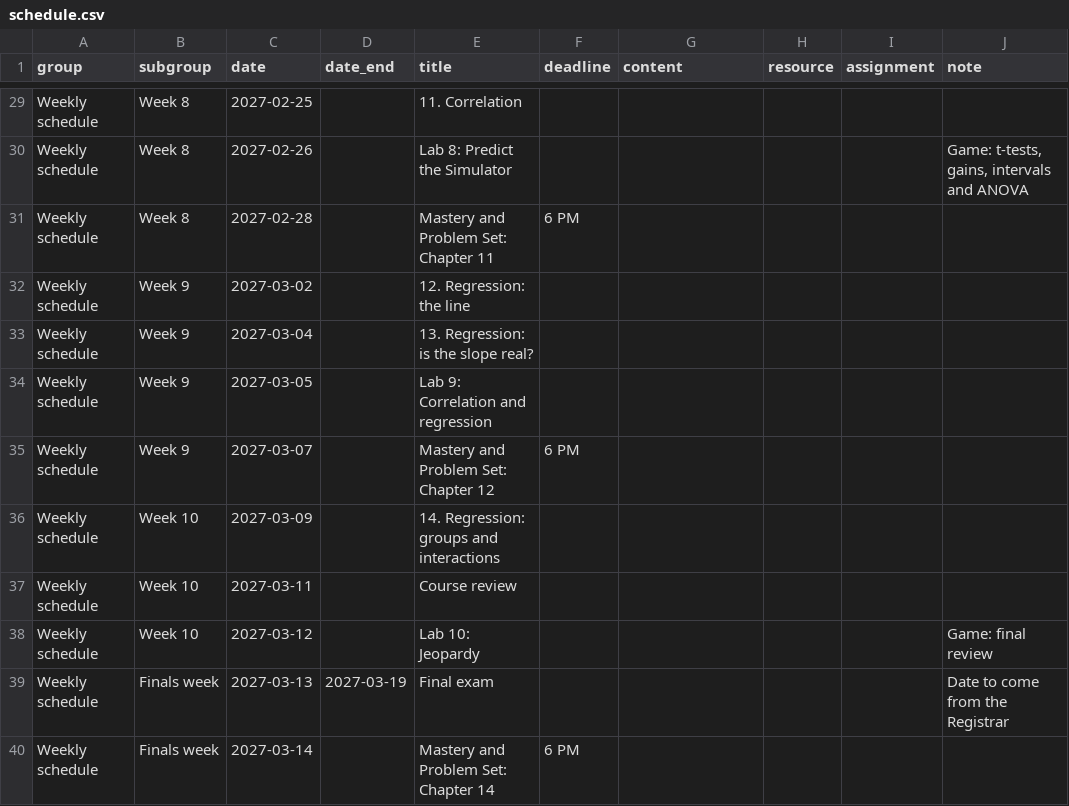
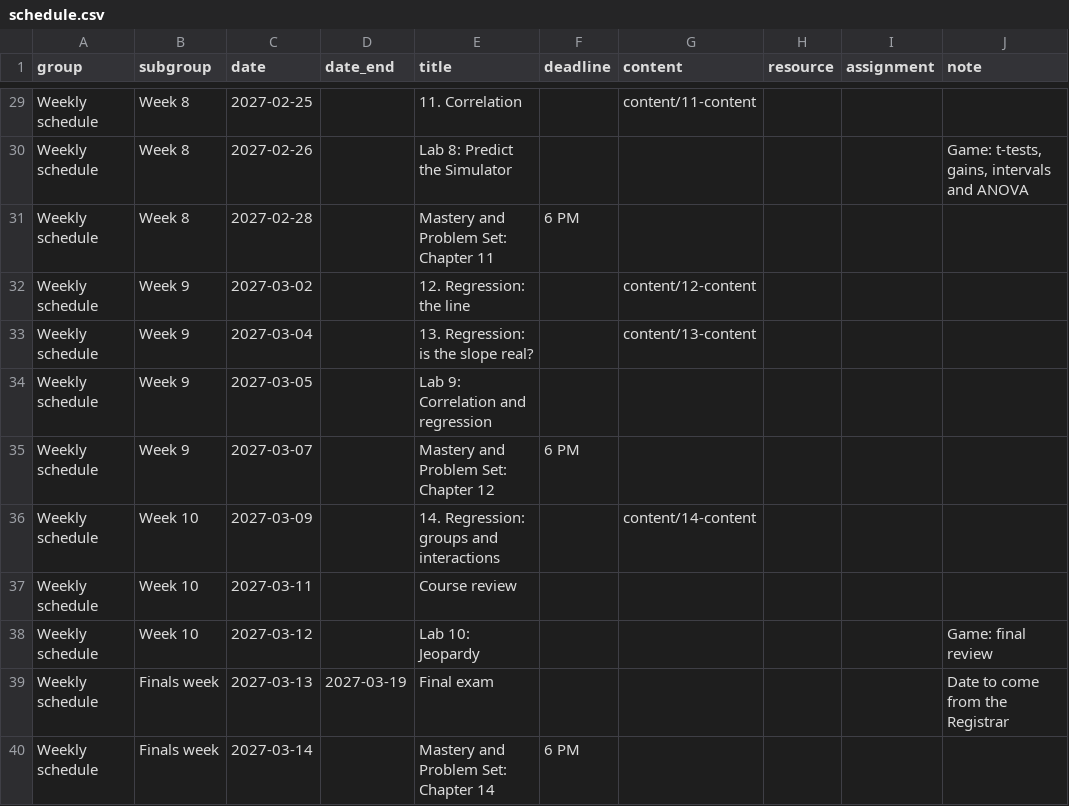
Before and after one commit to de-barros/educ15-27, a CSV file: data/schedule.csv, drawn as a sheet; only a part is shown, gaps mark what is left out; the diff covers the shown part only; the diff names each change by its address in the sheet, - before the commit and + after, or states it on an @@ line.

```diff
--- a/data/schedule.csv
+++ b/data/schedule.csv
-G29 (content): (empty)
+G29 (content): content/11-content
-G32 (content): (empty)
+G32 (content): content/12-content
-G33 (content): (empty)
+G33 (content): content/13-content
-G36 (content): (empty)
+G36 (content): content/14-content
```
Also changed, not shown: 14 edited cells elsewhere in this file, 24 other files.
